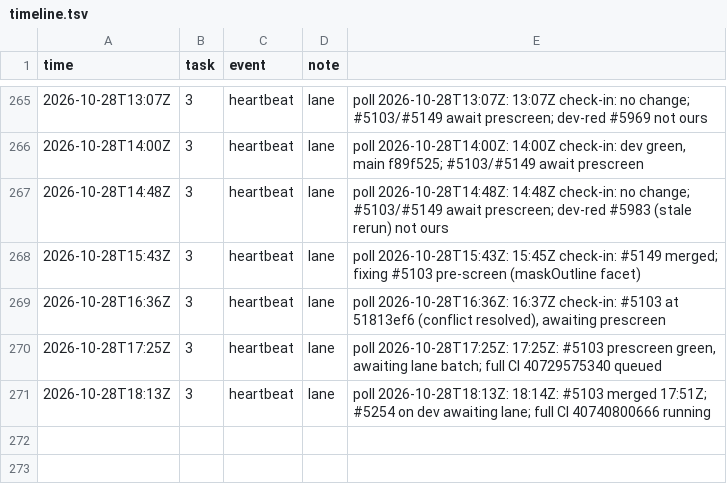
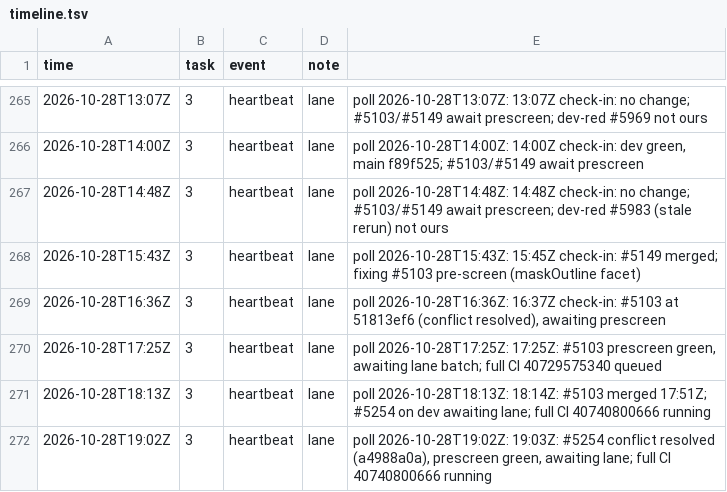
Before and after one commit to qbtrix/creative-apps, a TSV file: docs/leads/area-selection/timeline.tsv, drawn as a sheet; only a part is shown, gaps mark what is left out; the diff names each change by its address in the sheet, - before the commit and + after, or states it on an @@ line.

Commit message:
docs(lead): area-selection heartbeat 2026-10-28T19:02Z

```diff
--- a/docs/leads/area-selection/timeline.tsv
+++ b/docs/leads/area-selection/timeline.tsv
+row 272: 2026-10-28T19:02Z | 3 | heartbeat | lane | poll 2026-10-28T19:02Z: 19:03Z: #5254 conflict resolved (a4988a0a), prescreen green, awaiting lane; full CI 40740800666 running
```
Also changed, not shown: 1 other file.
